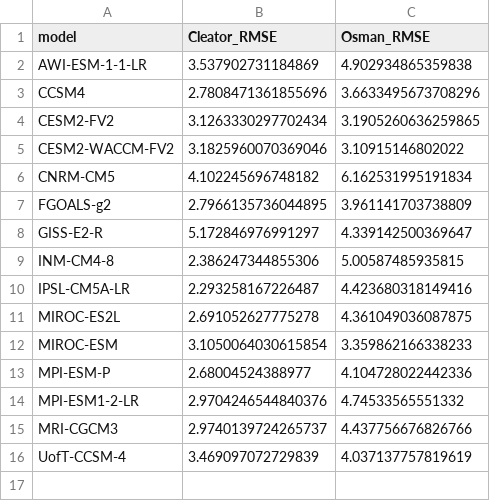
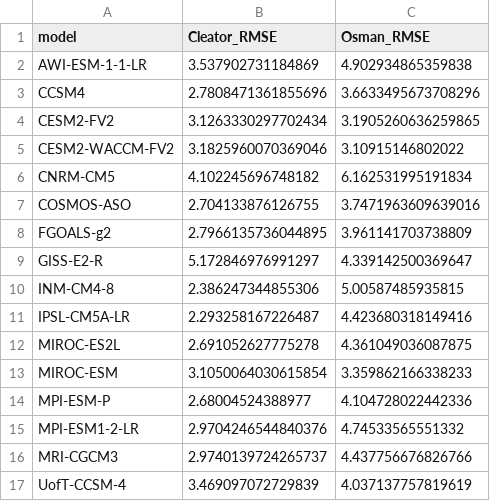
Before and after one commit to pmip4/PMIP7-vision, a CSV file: carpet_diagram/output/rmse_summary_lgm.csv, drawn as a sheet; the diff names each change by its address in the sheet, - before the commit and + after, or states it on an @@ line.

```diff
--- a/carpet_diagram/output/rmse_summary_lgm.csv
+++ b/carpet_diagram/output/rmse_summary_lgm.csv
+row 7: COSMOS-ASO | 2.704133876126755 | 3.7471963609639016
```
Also changed, not shown: carpet_diagram/output/model_anom_at_recon_midPliocene-eoi400.csv, carpet_diagram/output/rmse_long_lgm.csv, 22 other files.
